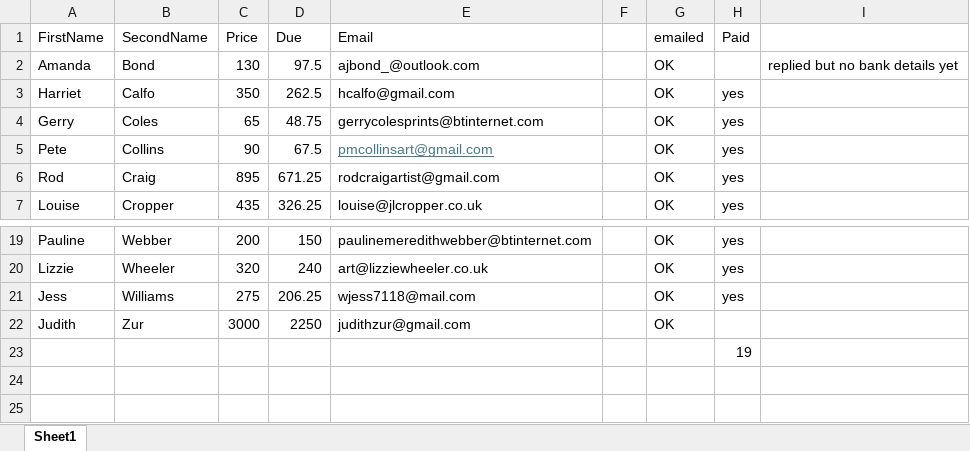
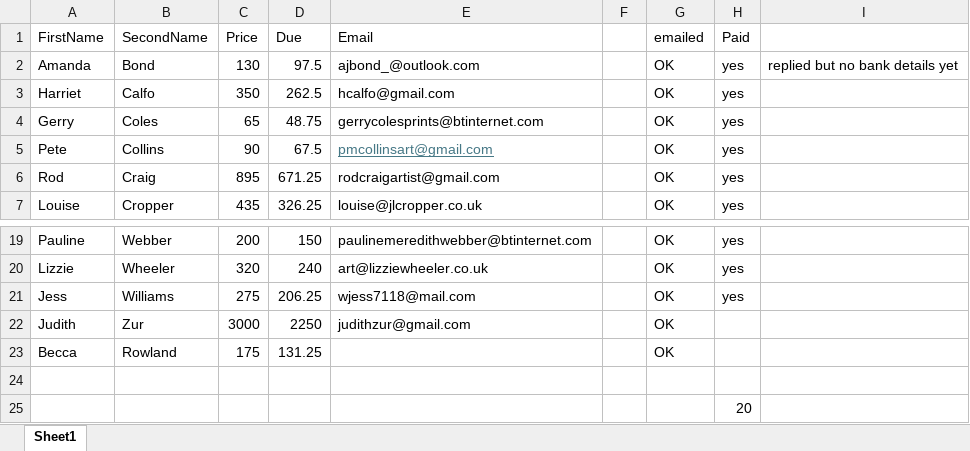
Before and after one commit to dnbarron/OAS, an Excel workbook: Sales.xlsx, sheet Sheet1, drawn as a sheet; only a part is shown, gaps mark what is left out; values as stored, in another font and other column widths than the file's, no borders; addresses are those after the commit; the diff names each change by its address in the sheet, - before the commit and + after, or states it on an @@ line.

```diff
--- a/Sales.xlsx (sheet Sheet1)
+++ b/Sales.xlsx (sheet Sheet1)
-H2 (Paid): (empty)
+H2 (Paid): yes
+row 23: Becca | Rowland | 175 | 131.25 |  |  | OK
+row 24: (empty)
-H25 (Paid): 19
+H25 (Paid): 20
```
Also changed, not shown: 1 other file.
